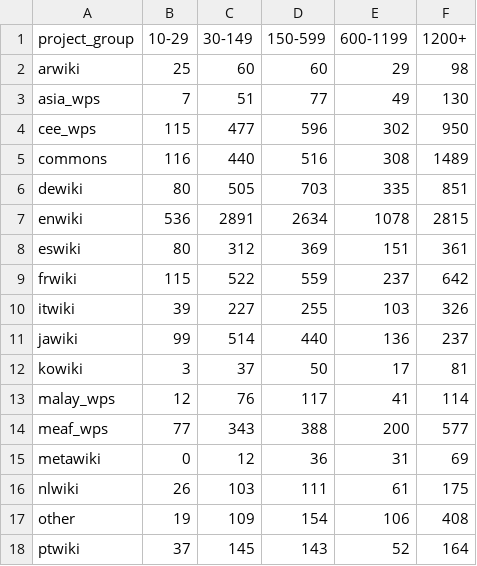
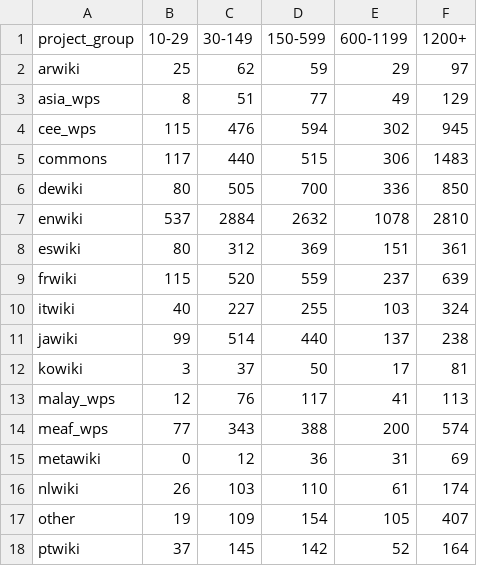
Before and after one commit to wikimedia-research/Community-Insights-sampling, a TSV file: definitions/strata-populations.tsv, drawn as a sheet; only a part is shown; the diff covers the shown part only.

```diff
--- a/definitions/strata-populations.tsv
+++ b/definitions/strata-populations.tsv
@@ -1,18 +1,18 @@
 project_group	10-29	30-149	150-599	600-1199	1200+
-arwiki	25	60	60	29	98
-asia_wps	7	51	77	49	130
-cee_wps	115	477	596	302	950
-commons	116	440	516	308	1489
-dewiki	80	505	703	335	851
-enwiki	536	2891	2634	1078	2815
+arwiki	25	62	59	29	97
+asia_wps	8	51	77	49	129
+cee_wps	115	476	594	302	945
+commons	117	440	515	306	1483
+dewiki	80	505	700	336	850
+enwiki	537	2884	2632	1078	2810
 eswiki	80	312	369	151	361
-frwiki	115	522	559	237	642
-itwiki	39	227	255	103	326
-jawiki	99	514	440	136	237
+frwiki	115	520	559	237	639
+itwiki	40	227	255	103	324
+jawiki	99	514	440	137	238
 kowiki	3	37	50	17	81
-malay_wps	12	76	117	41	114
-meaf_wps	77	343	388	200	577
+malay_wps	12	76	117	41	113
+meaf_wps	77	343	388	200	574
 metawiki	0	12	36	31	69
-nlwiki	26	103	111	61	175
-other	19	109	154	106	408
-ptwiki	37	145	143	52	164
+nlwiki	26	103	110	61	174
+other	19	109	154	105	407
+ptwiki	37	145	142	52	164
```
Also changed, not shown: 12 edited cells elsewhere in this file, definitions/strata-sample-targets.tsv, 2 other files.
